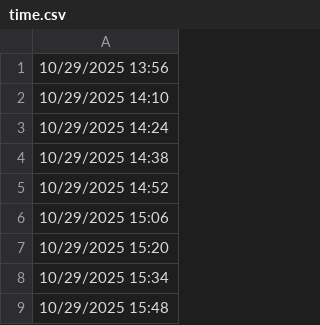
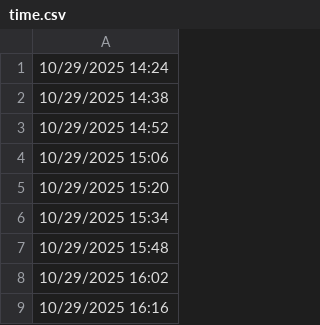
Before and after one commit to lethanhtannhat/testkhaosatthuc, a CSV file: time.csv, drawn as a sheet; only a part is shown; the shorter side is filled out with more unchanged rows; the diff names each change by its address in the sheet, - before the commit and + after, or states it on an @@ line.

```diff
--- a/time.csv
+++ b/time.csv
-row 1: 10/29/2025 13:56
-row 2: 10/29/2025 14:10
```
